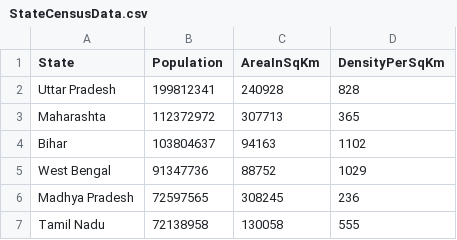
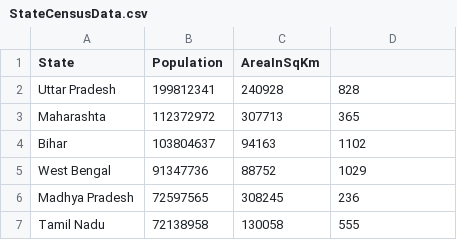
Before and after one commit to DeepaliKalagate/CSVStateCensusAnalyserJUnit, a CSV file: build/resources/main/StateCensusData.csv, drawn as a sheet; only a part is shown.

```diff
--- a/build/resources/main/StateCensusData.csv
+++ b/build/resources/main/StateCensusData.csv
@@ -1,2 +1,2 @@
-State,Population,AreaInSqKm,DensityPerSqKm,,,,
+State,Population,AreaInSqKm,
 Uttar Pradesh,199812341,240928,828
```
Also changed, not shown: src/main/resources/StateCensusData.csv, 11 other files.
